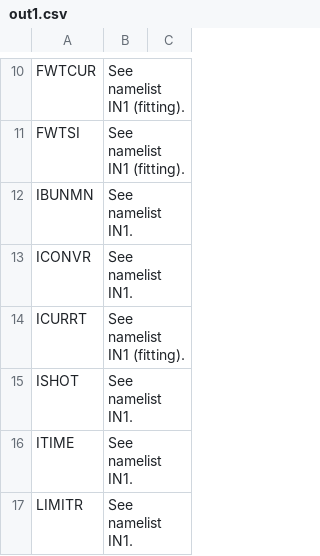
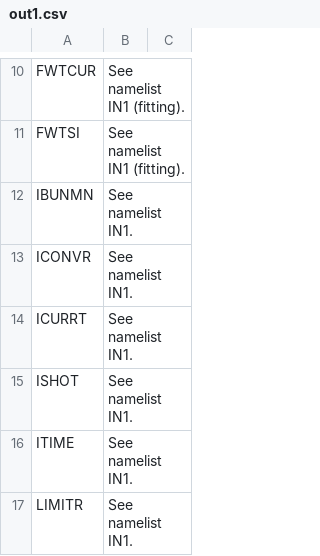
Before and after one commit to gafusion/EFIT, a CSV file: docs/tables/out1.csv, drawn as a sheet; only a part is shown, gaps mark what is left out.

```diff
--- a/docs/tables/out1.csv
+++ b/docs/tables/out1.csv
@@ -13,3 +13,3 @@ IBUNMN,See namelist IN1.
 ICONVR,See namelist IN1.
-ICURRT,See namelist IN1 (fitting).
+ICURRT,See namelist IN1.
 ISHOT,See namelist IN1.
```
Also changed, not shown: docs/tables/in1.csv, docs/tables/in1_basis.csv.
